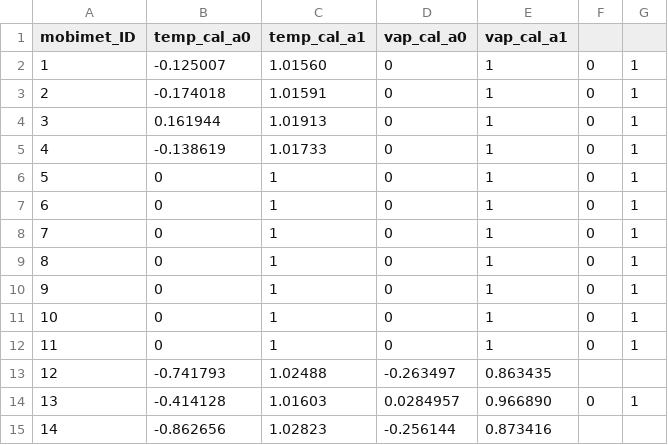
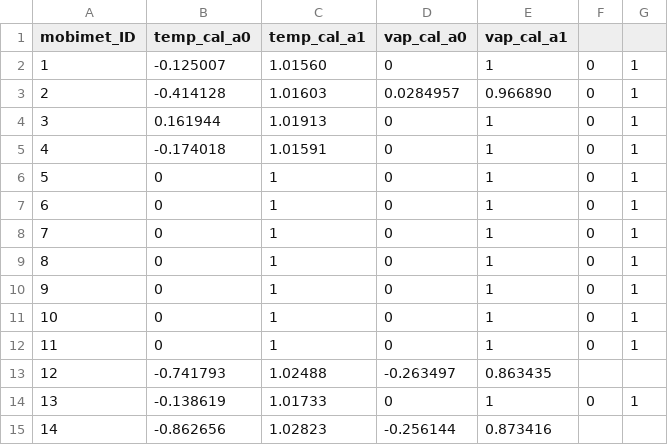
Before and after one commit to markus1203/MoBiMet_update, a CSV file: calibration_coefficients.csv, drawn as a sheet.

Commit message:
Update calibration_coefficients.csv

```diff
--- a/calibration_coefficients.csv
+++ b/calibration_coefficients.csv
@@ -2,5 +2,5 @@ mobimet_ID, temp_cal_a0, temp_cal_a1, vap_cal_a0, vap_cal_a1
 1,-0.125007,1.01560,0,1,0,1
-2,-0.174018,1.01591,0,1,0,1
+2,-0.414128,1.01603,0.0284957,0.966890,0,1
 3,0.161944,1.01913,0,1,0,1
-4,-0.138619,1.01733,0,1,0,1
+4,-0.174018,1.01591,0,1,0,1
 5,0,1,0,1,0,1
@@ -13,3 +13,3 @@ mobimet_ID, temp_cal_a0, temp_cal_a1, vap_cal_a0, vap_cal_a1
 12,-0.741793,1.02488,-0.263497,0.863435
-13,-0.414128,1.01603,0.0284957,0.966890,0,1
+13,-0.138619,1.01733,0,1,0,1
 14,-0.862656,1.02823,-0.256144,0.873416
```
